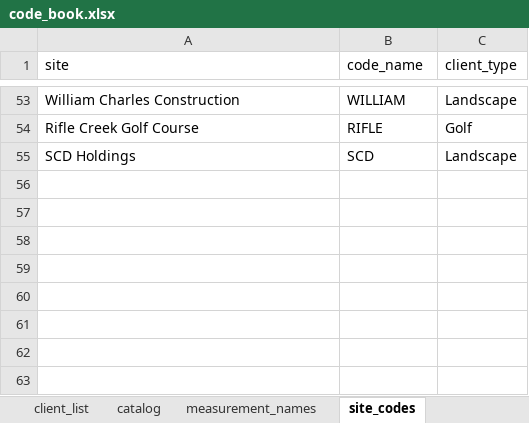
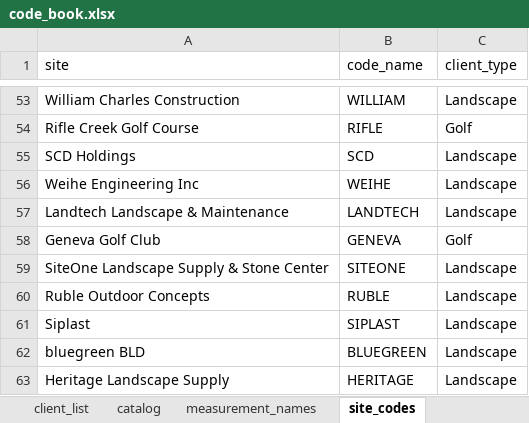
Before and after one commit to torv72/torv-reports-v4, an Excel workbook: data/code_book.xlsx, sheet site_codes, drawn as a sheet; only a part is shown, gaps mark what is left out; values as stored, in another font and other column widths than the file's, no borders; the diff names each change by its address in the sheet, - before the commit and + after, or states it on an @@ line.

```diff
--- a/data/code_book.xlsx (sheet site_codes)
+++ b/data/code_book.xlsx (sheet site_codes)
+row 56: Weihe Engineering Inc | WEIHE | Landscape
+row 57: Landtech Landscape & Maintenance | LANDTECH | Landscape
+row 58: Geneva Golf Club | GENEVA | Golf
+row 59: SiteOne Landscape Supply & Stone Center | SITEONE | Landscape
+row 60: Ruble Outdoor Concepts | RUBLE | Landscape
+row 61: Siplast | SIPLAST | Landscape
+row 62: bluegreen BLD | BLUEGREEN | Landscape
+row 63: Heritage Landscape Supply | HERITAGE | Landscape
```
Also changed, not shown: sheet client_list, sheet catalog, sheet measurement_names, 18 other files.
